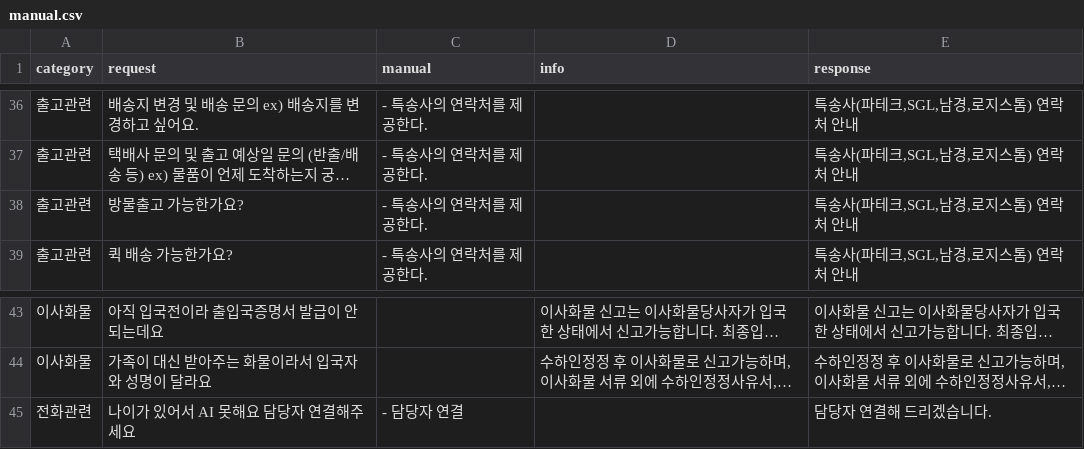
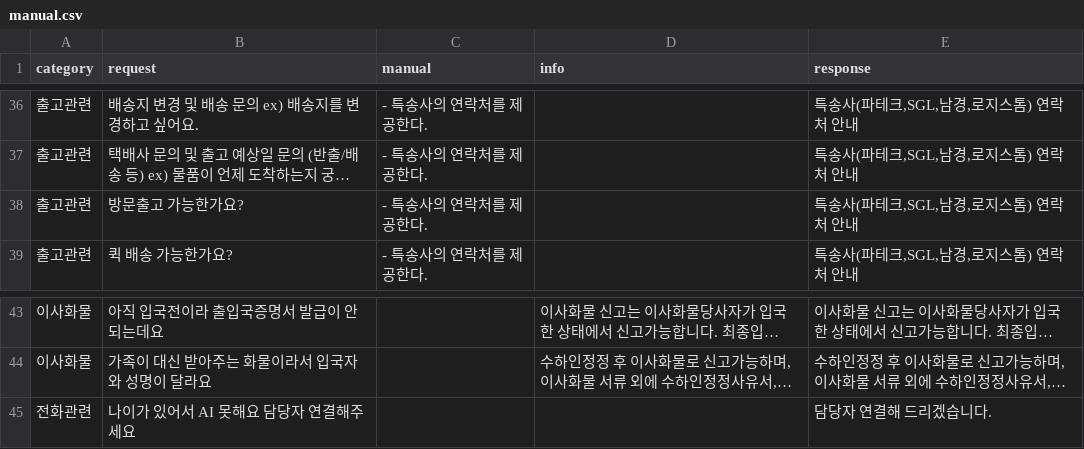
Before and after one commit to easolve/loginNetworkRAG, a CSV file: data/manual.csv, drawn as a sheet; only a part is shown, gaps mark what is left out; long unchanged cells end in …; the diff names each change by its address in the sheet, - before the commit and + after, or states it on an @@ line.

```diff
--- a/data/manual.csv
+++ b/data/manual.csv
-B38 (request): 방물출고 가능한가요?
+B38 (request): 방문출고 가능한가요?
-C45 (manual): - 담당자 연결
+C45 (manual): (empty)
```
Also changed, not shown: 16 other files.
